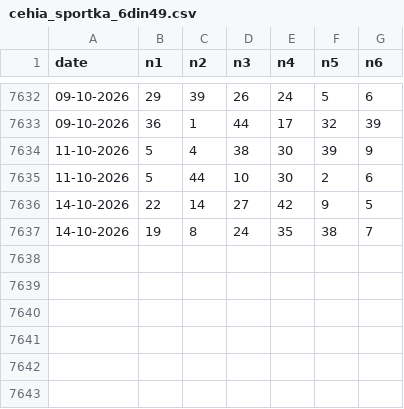
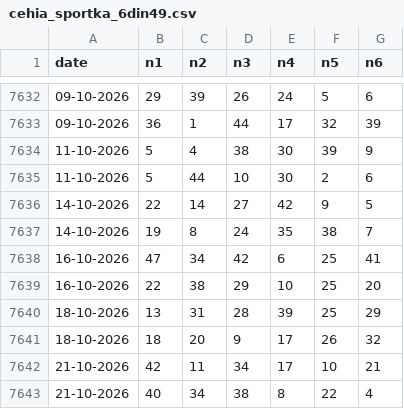
Before and after one commit to ciprianbodu/LOTO, a CSV file: _ISTORIC/externe/cehia_sportka_6din49.csv, drawn as a sheet; only a part is shown, gaps mark what is left out; the diff names each change by its address in the sheet, - before the commit and + after, or states it on an @@ line.

Commit message:
auto: update istoric extrageri

```diff
--- a/_ISTORIC/externe/cehia_sportka_6din49.csv
+++ b/_ISTORIC/externe/cehia_sportka_6din49.csv
+row 7638: 16-10-2026 | 47 | 34 | 42 | 6 | 25 | 41
+row 7639: 16-10-2026 | 22 | 38 | 29 | 10 | 25 | 20
+row 7640: 18-10-2026 | 13 | 31 | 28 | 39 | 25 | 29
+row 7641: 18-10-2026 | 18 | 20 | 9 | 17 | 26 | 32
+row 7642: 21-10-2026 | 42 | 11 | 34 | 17 | 10 | 21
+row 7643: 21-10-2026 | 40 | 34 | 38 | 8 | 22 | 4
```
Also changed, not shown: _ISTORIC/externe/austria_lotto_6aus45.csv, _ISTORIC/externe/belgia_lotto_6din45.csv, 6 other files.
